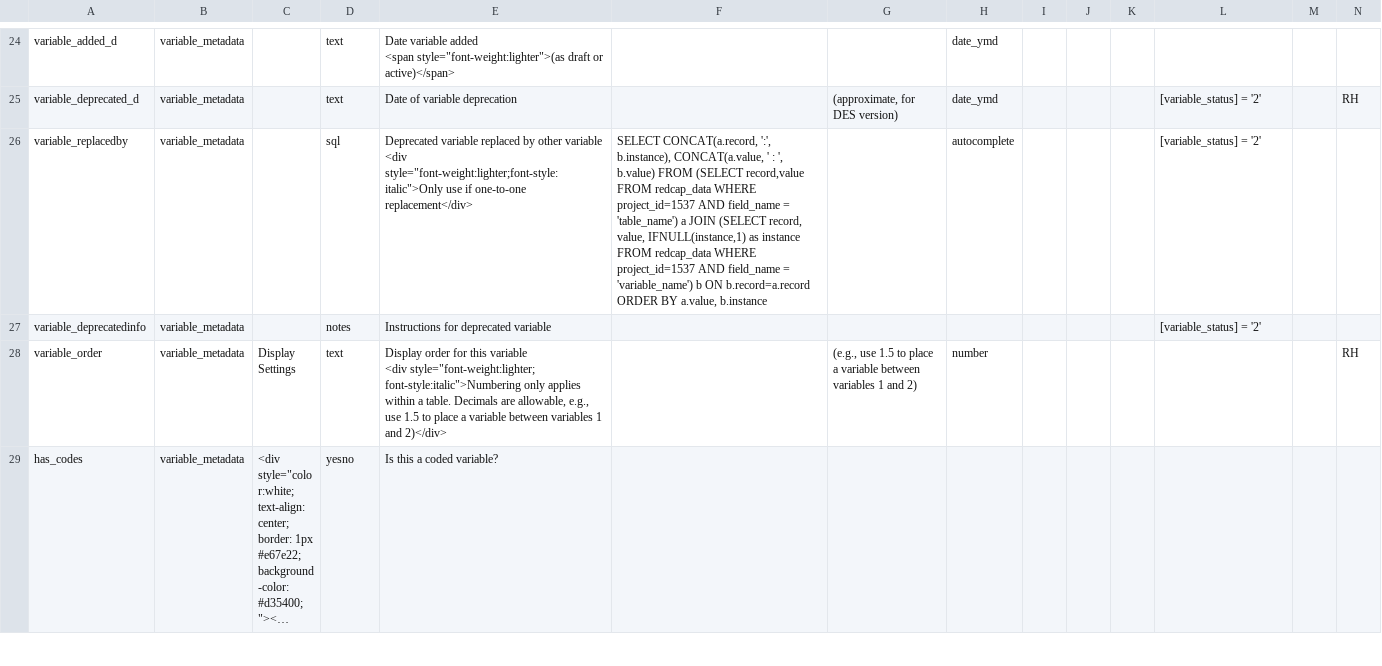
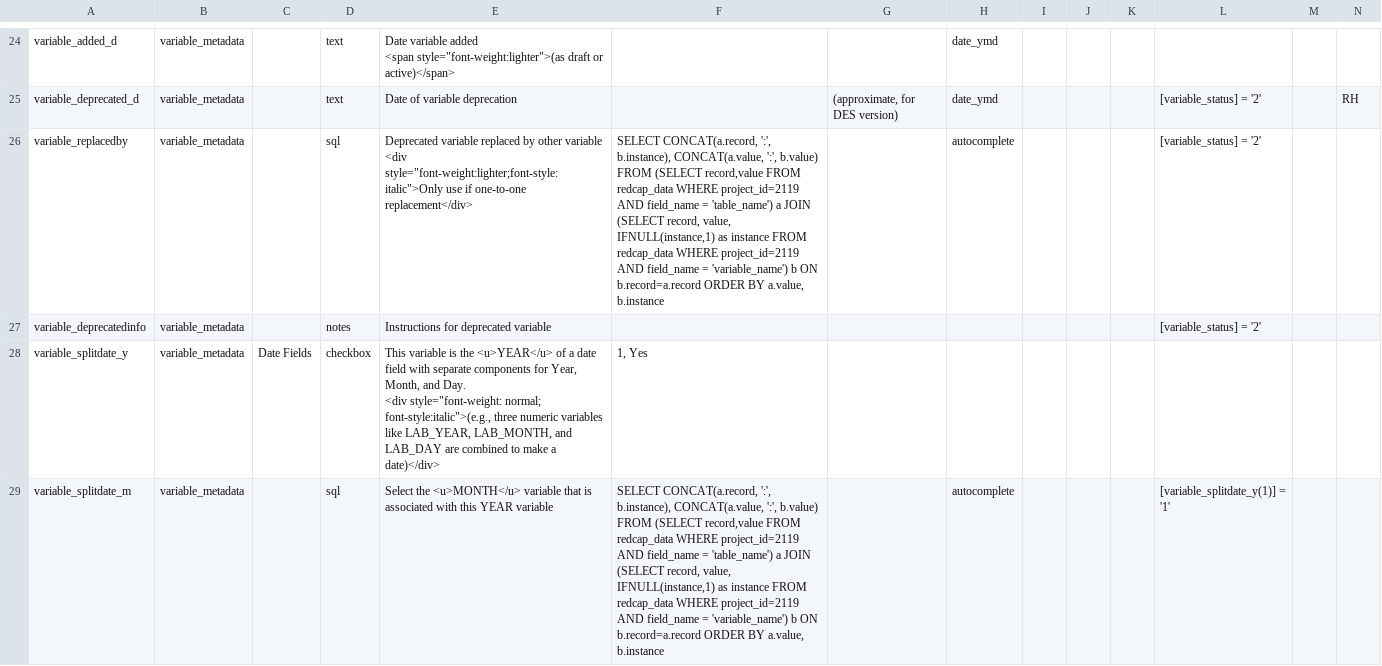
Before and after one commit to vanderbilt-redcap/harmonist-hub, a CSV file: csv/DATAMODEL.csv, drawn as a sheet; only a part is shown, gaps mark what is left out; the shorter side is filled out with more unchanged rows; long unchanged cells end in …; rows hold the shown columns only; ↵ is a line break in a cell; the diff covers the shown part only; the diff names each change by its address in the sheet, - before the commit and + after, or states it on an @@ line.

Commit message:
New 0A variables and CSV added

```diff
--- a/csv/DATAMODEL.csv
+++ b/csv/DATAMODEL.csv
-F26: …b.instance), CONCAT(a.value, ' : ', b.value) FROM (SELECT record,value FROM redcap_data WHERE project_id=1537 AND field_name = 'table_name') a JOIN (SELECT record, value, IFNULL(instance,1) as instance FROM redcap_data WHERE project_id=1537 AND field_name…
+F26: …b.instance), CONCAT(a.value, ':', b.value) FROM (SELECT record,value FROM redcap_data WHERE project_id=2119 AND field_name = 'table_name') a JOIN (SELECT record, value, IFNULL(instance,1) as instance FROM redcap_data WHERE project_id=2119 AND field_name…
+row 28: variable_splitdate_y | variable_metadata | Date Fields | checkbox | This variable is the <u>YEAR</u> of a date field with separate components for Year, Month, and Day. ↵ <div style="font-weight: normal; font-style:italic">(e.g., three numeric variables like LAB_YEAR, LAB_MONTH, and LAB_DAY are combined to make a date)</div> | 1, Yes
+row 29: variable_splitdate_m | variable_metadata |  | sql | Select the <u>MONTH</u> variable that is associated with this YEAR variable | SELECT CONCAT(a.record, ':', b.instance), CONCAT(a.value, ':', b.value) FROM (SELECT record,value FROM redcap_data WHERE project_id=2119 AND field_name = 'table_name') a JOIN (SELECT record, value, IFNULL(instance,1) as instance FROM redcap_data WHERE project_id=2119 AND field_name = 'variable_name') b ON b.record=a.record ORDER BY a.value, b.instance |  | autocomplete |  |  |  | [variable_splitdate_y(1)] = '1'
```
Also changed, not shown: 1 added row and 1 edited cell elsewhere in this file, 2 other files.
